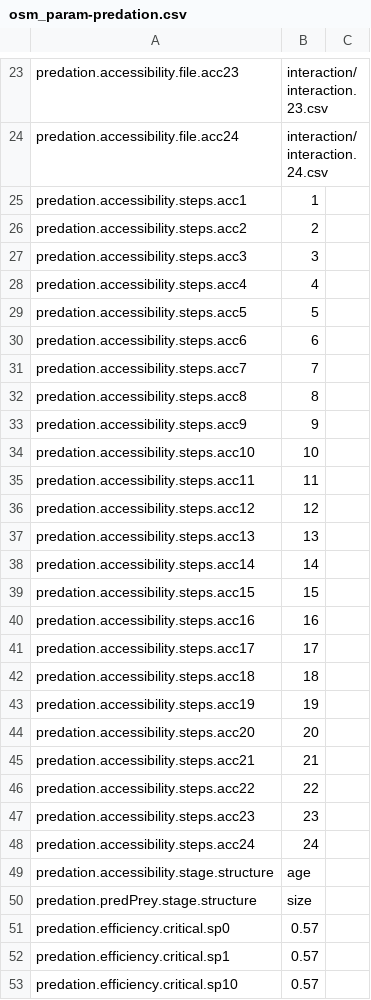
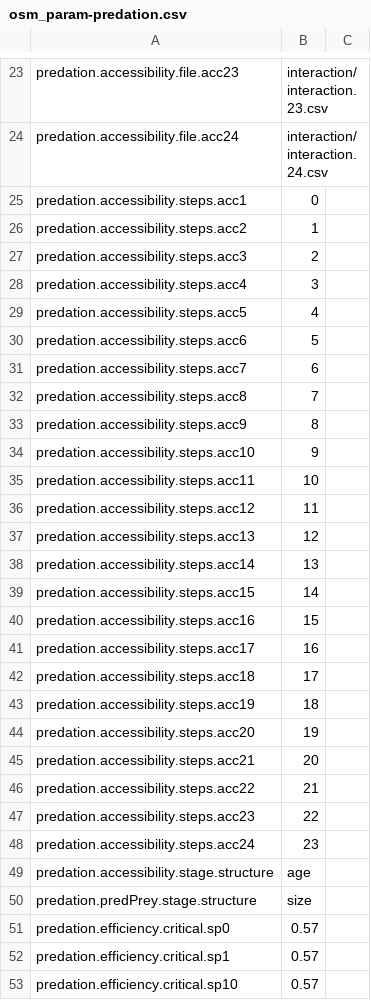
Before and after one commit to marinebnt/config_0D_osmose-med, a CSV file: osm_param-predation.csv, drawn as a sheet; only a part is shown, gaps mark what is left out.

```diff
--- a/osm_param-predation.csv
+++ b/osm_param-predation.csv
@@ -24,26 +24,26 @@ predation.accessibility.file.acc23;interaction/interaction.23.csv;
 predation.accessibility.file.acc24;interaction/interaction.24.csv;
-predation.accessibility.steps.acc1;1;
-predation.accessibility.steps.acc2;2;
-predation.accessibility.steps.acc3;3;
-predation.accessibility.steps.acc4;4;
-predation.accessibility.steps.acc5;5;
-predation.accessibility.steps.acc6;6;
-predation.accessibility.steps.acc7;7;
-predation.accessibility.steps.acc8;8;
-predation.accessibility.steps.acc9;9;
-predation.accessibility.steps.acc10;10;
-predation.accessibility.steps.acc11;11;
-predation.accessibility.steps.acc12;12;
-predation.accessibility.steps.acc13;13;
-predation.accessibility.steps.acc14;14;
-predation.accessibility.steps.acc15;15;
-predation.accessibility.steps.acc16;16;
-predation.accessibility.steps.acc17;17;
-predation.accessibility.steps.acc18;18;
-predation.accessibility.steps.acc19;19;
-predation.accessibility.steps.acc20;20;
-predation.accessibility.steps.acc21;21;
-predation.accessibility.steps.acc22;22;
-predation.accessibility.steps.acc23;23;
-predation.accessibility.steps.acc24;24;
+predation.accessibility.steps.acc1;0;
+predation.accessibility.steps.acc2;1;
+predation.accessibility.steps.acc3;2;
+predation.accessibility.steps.acc4;3;
+predation.accessibility.steps.acc5;4;
+predation.accessibility.steps.acc6;5;
+predation.accessibility.steps.acc7;6;
+predation.accessibility.steps.acc8;7;
+predation.accessibility.steps.acc9;8;
+predation.accessibility.steps.acc10;9;
+predation.accessibility.steps.acc11;10;
+predation.accessibility.steps.acc12;11;
+predation.accessibility.steps.acc13;12;
+predation.accessibility.steps.acc14;13;
+predation.accessibility.steps.acc15;14;
+predation.accessibility.steps.acc16;15;
+predation.accessibility.steps.acc17;16;
+predation.accessibility.steps.acc18;17;
+predation.accessibility.steps.acc19;18;
+predation.accessibility.steps.acc20;19;
+predation.accessibility.steps.acc21;20;
+predation.accessibility.steps.acc22;21;
+predation.accessibility.steps.acc23;22;
+predation.accessibility.steps.acc24;23;
 predation.accessibility.stage.structure;age;
```
Also changed, not shown: interaction/interaction.2.csv, osm_param-movement.csv, 4 other files.
